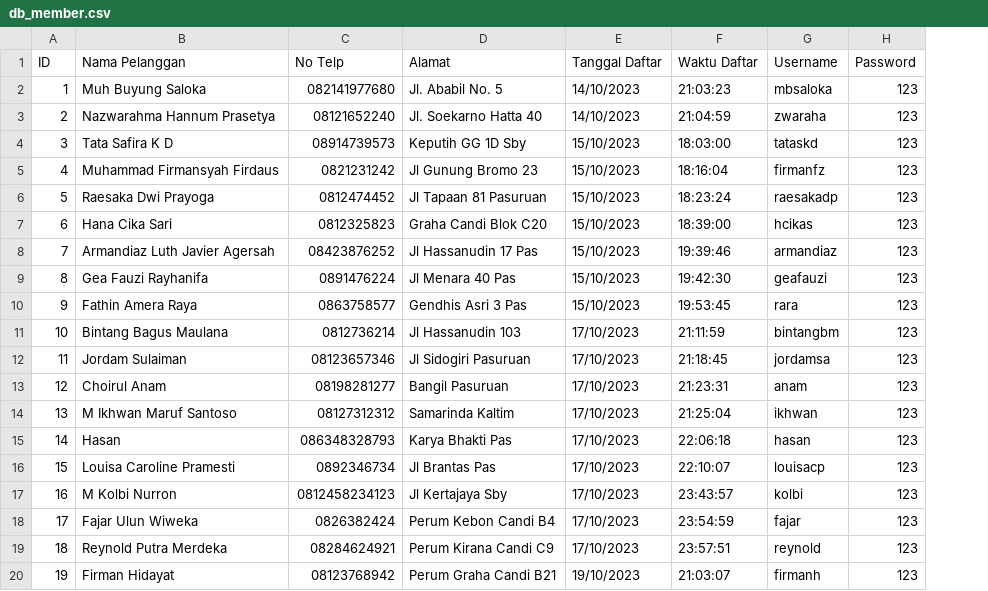
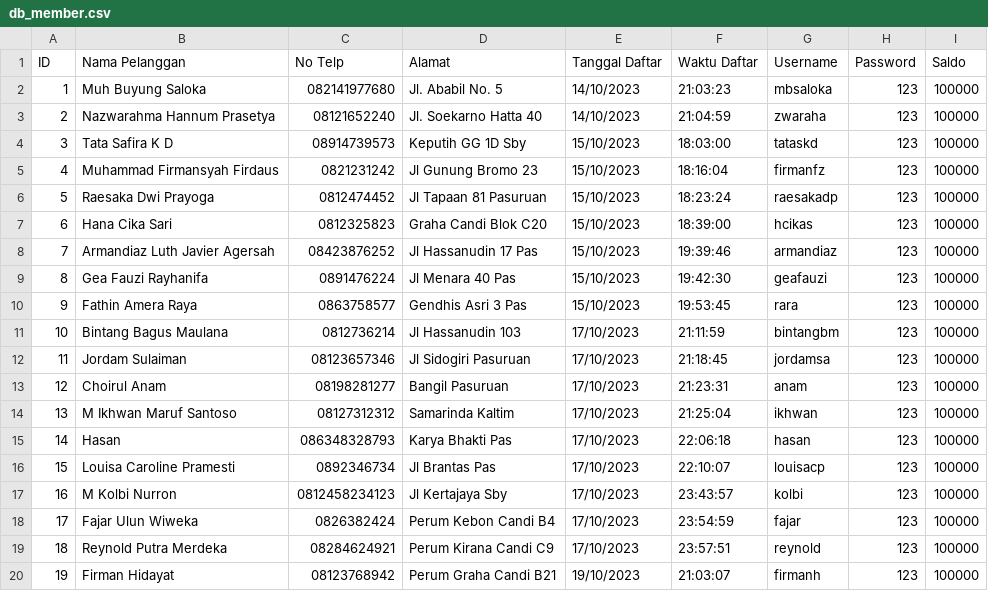
Before and after one commit to mbsaloka/Shop-Transaction-and-Database-System, a CSV file: mini-database-c/database/db_member.csv, drawn as a sheet; the diff names each change by its address in the sheet, - before the commit and + after, or states it on an @@ line.

```diff
--- a/mini-database-c/database/db_member.csv
+++ b/mini-database-c/database/db_member.csv
+column I (Saldo), rows 2-20: all 100000
```
Also changed, not shown: mini-database-c/database/db_item.csv, 8 other files.
